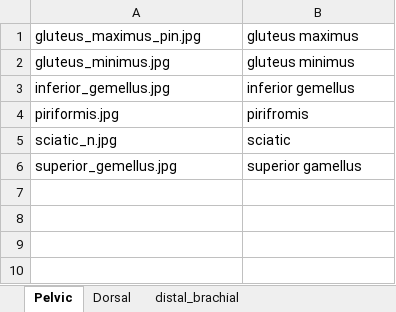
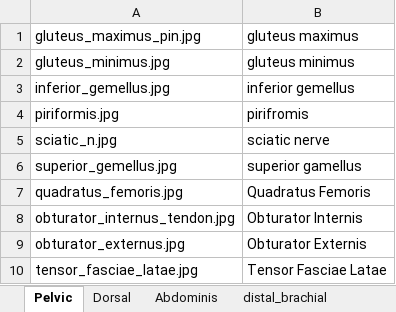
Before and after one commit to mweintraub99/Anatamy_Lab_Flashcards_V2, an Excel workbook: Anatomy_Lab_Midterm.xlsx, sheet Pelvic, drawn as a sheet; values as stored, in another font and other column widths than the file's, no borders; the diff names each change by its address in the sheet, - before the commit and + after, or states it on an @@ line.

```diff
--- a/Anatomy_Lab_Midterm.xlsx (sheet Pelvic)
+++ b/Anatomy_Lab_Midterm.xlsx (sheet Pelvic)
+sheet tab: Abdominis
-B5: sciatic
+B5: sciatic nerve
+row 7: quadratus_femoris.jpg | Quadratus Femoris
+row 8: obturator_internus_tendon.jpg | Obturator Internis
+row 9: obturator_externus.jpg | Obturator Externis
+row 10: tensor_fasciae_latae.jpg | Tensor Fasciae Latae
```
Also changed, not shown: sheet Dorsal, sheet distal_brachial, other sheet tabs, 57 other files.
